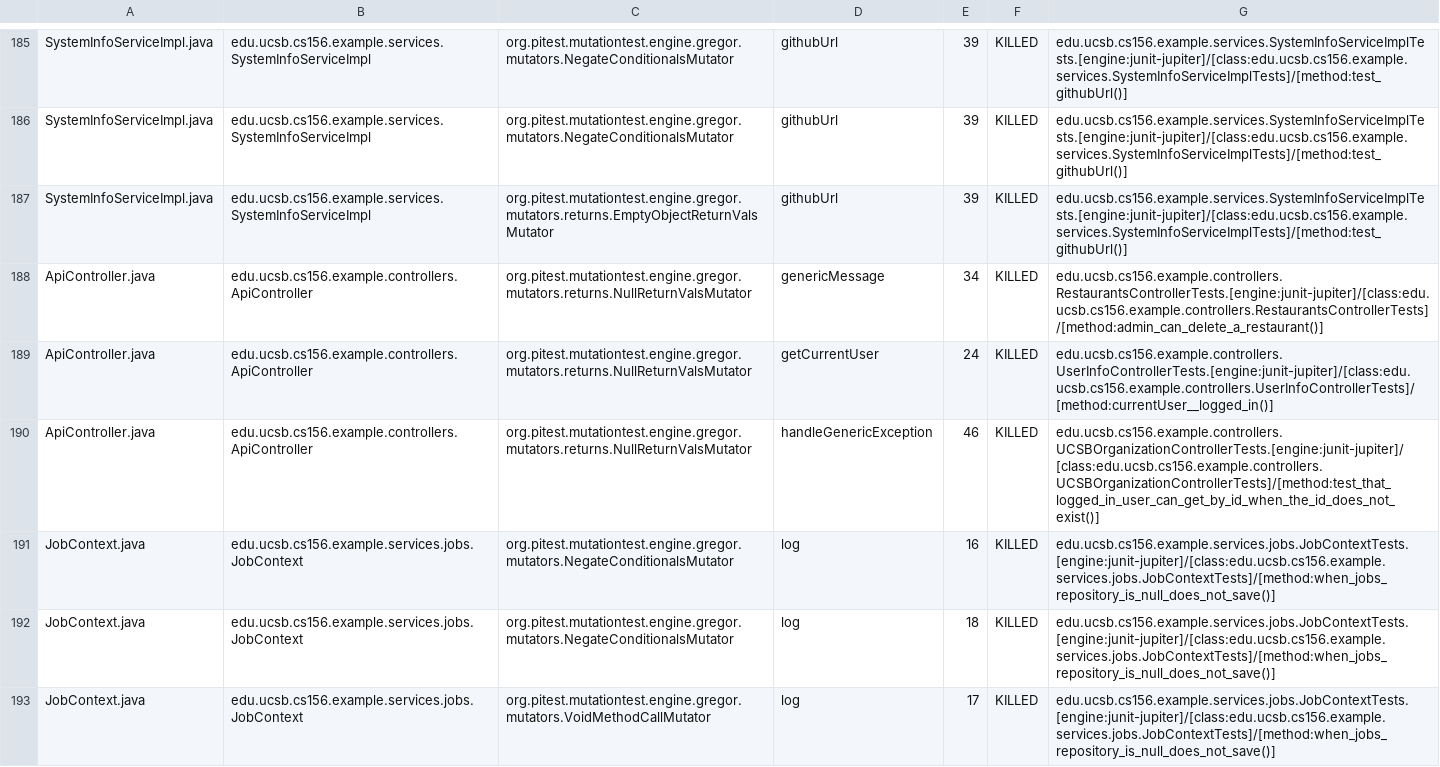
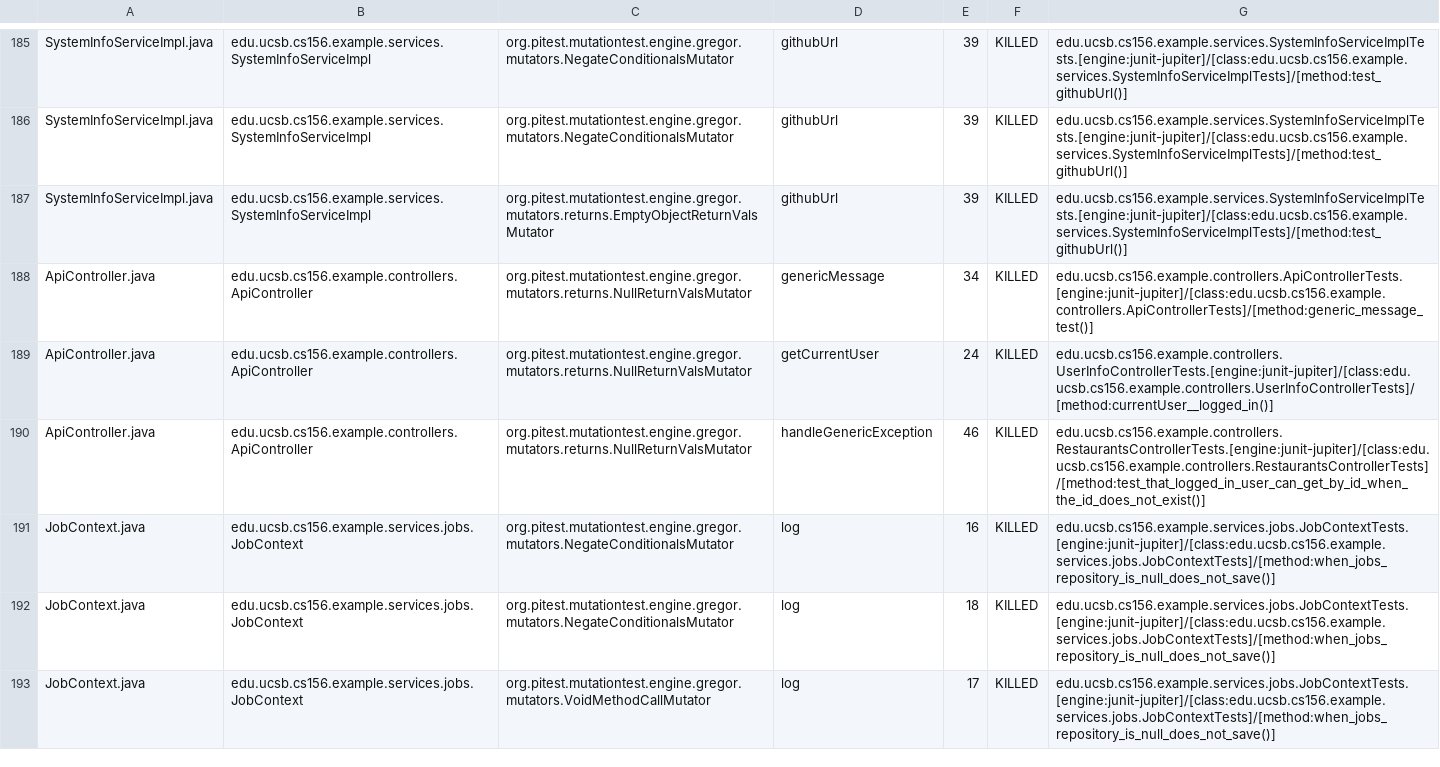
Before and after one commit to ucsb-cs156-s26/team02-s26-08, a CSV file: pitest/mutations.csv, drawn as a sheet; only a part is shown, gaps mark what is left out.

Commit message:
Deploying to gh-pages from @ ucsb-cs156-s26/team02-s26-08@c58fe86b38955a37d18e6479144049ec1fa5ac06 🚀

```diff
--- a/pitest/mutations.csv
+++ b/pitest/mutations.csv
@@ -187,5 +187,5 @@ SystemInfoServiceImpl.java,edu.ucsb.cs156.example.services.SystemInfoServiceImpl
 SystemInfoServiceImpl.java,edu.ucsb.cs156.example.services.SystemInfoServiceImpl,org.pitest.mutationtest.engine.gregor.mutators.returns.EmptyObjectReturnValsMutator,githubUrl,39,KILLED,edu.ucsb.cs156.example.services.SystemInfoServiceImplTests.[engine:junit-jupiter]/[class:edu.ucsb.cs156.example.services.SystemInfoServiceImplTests]/[method:test_githubUrl()]
-ApiController.java,edu.ucsb.cs156.example.controllers.ApiController,org.pitest.mutationtest.engine.gregor.mutators.returns.NullReturnValsMutator,genericMessage,34,KILLED,edu.ucsb.cs156.example.controllers.RestaurantsControllerTests.[engine:junit-jupiter]/[class:edu.ucsb.cs156.example.controllers.RestaurantsControllerTests]/[method:admin_can_delete_a_restaurant()]
+ApiController.java,edu.ucsb.cs156.example.controllers.ApiController,org.pitest.mutationtest.engine.gregor.mutators.returns.NullReturnValsMutator,genericMessage,34,KILLED,edu.ucsb.cs156.example.controllers.ApiControllerTests.[engine:junit-jupiter]/[class:edu.ucsb.cs156.example.controllers.ApiControllerTests]/[method:generic_message_test()]
 ApiController.java,edu.ucsb.cs156.example.controllers.ApiController,org.pitest.mutationtest.engine.gregor.mutators.returns.NullReturnValsMutator,getCurrentUser,24,KILLED,edu.ucsb.cs156.example.controllers.UserInfoControllerTests.[engine:junit-jupiter]/[class:edu.ucsb.cs156.example.controllers.UserInfoControllerTests]/[method:currentUser__logged_in()]
-ApiController.java,edu.ucsb.cs156.example.controllers.ApiController,org.pitest.mutationtest.engine.gregor.mutators.returns.NullReturnValsMutator,handleGenericException,46,KILLED,edu.ucsb.cs156.example.controllers.UCSBOrganizationControllerTests.[engine:junit-jupiter]/[class:edu.ucsb.cs156.example.controllers.UCSBOrganizationControllerTests]/[method:test_that_logged_in_user_can_get_by_id_when_the_id_does_not_exist()]
+ApiController.java,edu.ucsb.cs156.example.controllers.ApiController,org.pitest.mutationtest.engine.gregor.mutators.returns.NullReturnValsMutator,handleGenericException,46,KILLED,edu.ucsb.cs156.example.controllers.RestaurantsControllerTests.[engine:junit-jupiter]/[class:edu.ucsb.cs156.example.controllers.RestaurantsControllerTests]/[method:test_that_logged_in_user_can_get_by_id_when_the_id_does_not_exist()]
 JobContext.java,edu.ucsb.cs156.example.services.jobs.JobContext,org.pitest.mutationtest.engine.gregor.mutators.NegateConditionalsMutator,log,16,KILLED,edu.ucsb.cs156.example.services.jobs.JobContextTests.[engine:junit-jupiter]/[class:edu.ucsb.cs156.example.services.jobs.JobContextTests]/[method:when_jobs_repository_is_null_does_not_save()]
```
Also changed, not shown: 22 other files.
